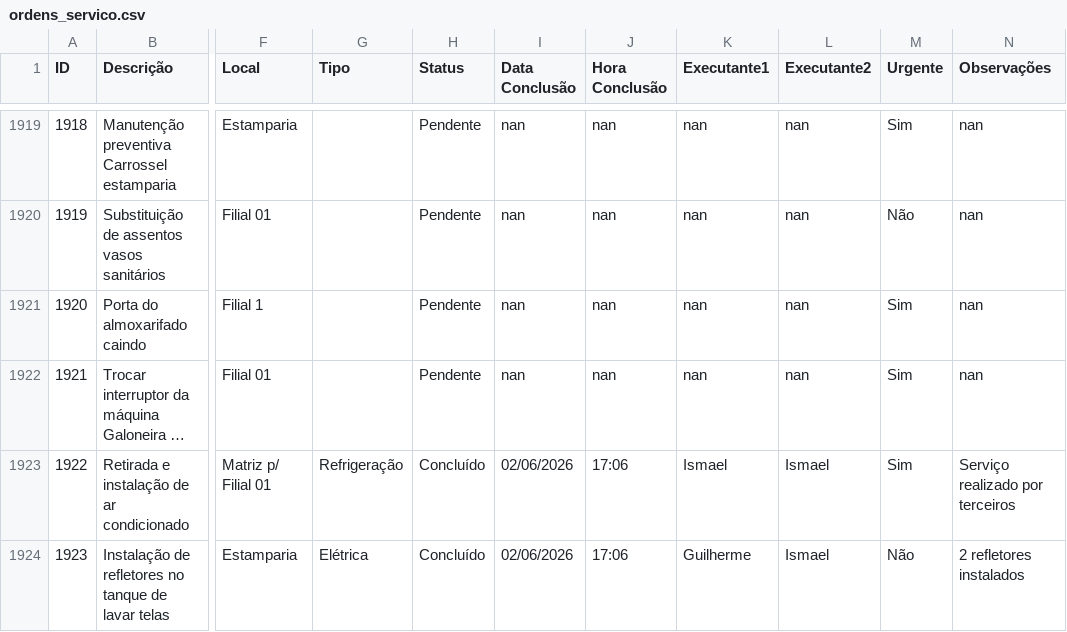
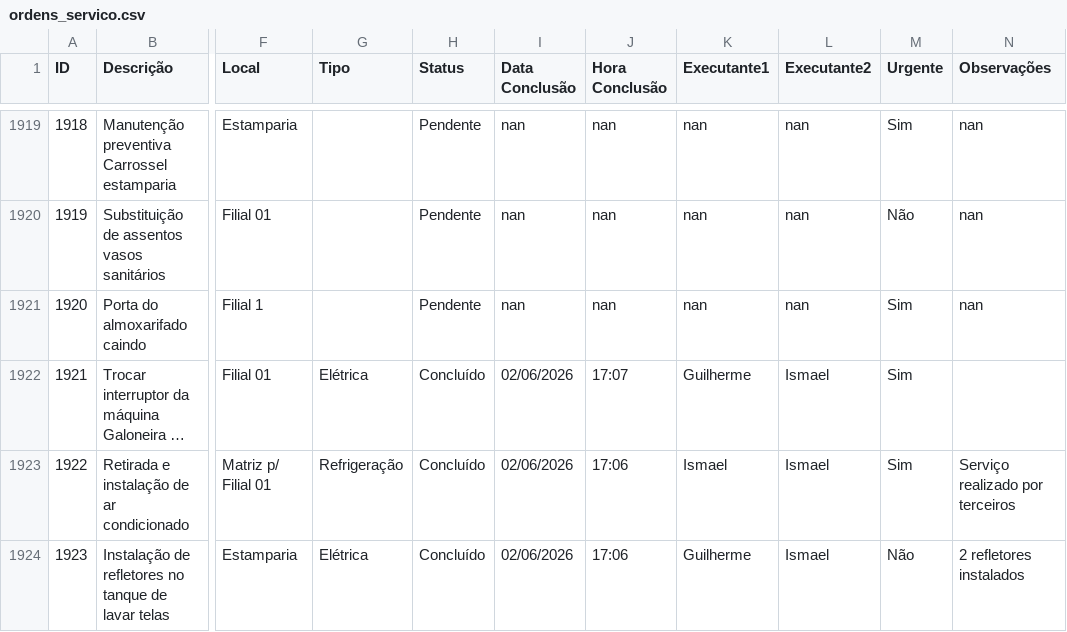
Before and after one commit to vilelarobson0971/os_manut, a CSV file: ordens_servico.csv, drawn as a sheet; only a part is shown, gaps mark what is left out; long unchanged cells end in …; the diff names each change by its address in the sheet, - before the commit and + after, or states it on an @@ line.

Commit message:
Atualização automática do sistema de OS

```diff
--- a/ordens_servico.csv
+++ b/ordens_servico.csv
-G1922 (Tipo): (empty)
+G1922 (Tipo): Elétrica
-H1922 (Status): Pendente
+H1922 (Status): Concluído
-I1922 (Data Conclusão): nan
+I1922 (Data Conclusão): 02/06/2026
-J1922 (Hora Conclusão): nan
+J1922 (Hora Conclusão): 17:07
-K1922 (Executante1): nan
+K1922 (Executante1): Guilherme
-L1922 (Executante2): nan
+L1922 (Executante2): Ismael
-N1922 (Observações): nan
+N1922 (Observações): (empty)
```
